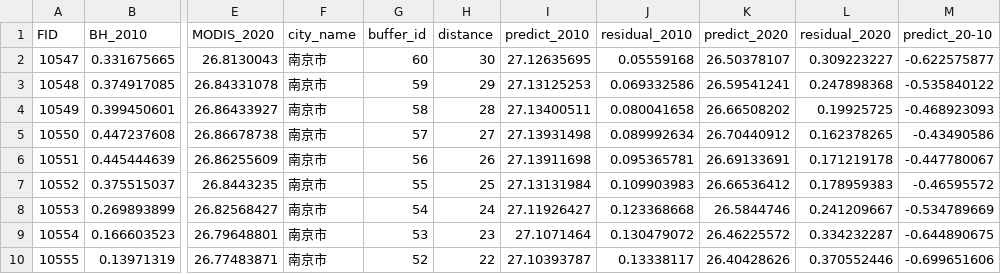
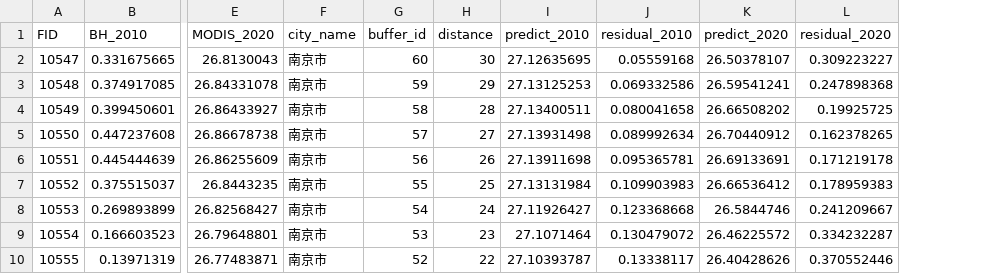
Before and after one commit to zzw-kiki/Urban-Heat-Advection, a CSV file: regression/3km_1km_buffer_center/regression_CPR.csv, drawn as a sheet; only a part is shown, gaps mark what is left out; the diff names each change by its address in the sheet, - before the commit and + after, or states it on an @@ line.

Commit message:
Update regression_CPR.csv

```diff
--- a/regression/3km_1km_buffer_center/regression_CPR.csv
+++ b/regression/3km_1km_buffer_center/regression_CPR.csv
-column M (predict_20-10), rows 2-10: -0.622575877 | -0.535840122 | -0.468923093 | -0.43490586 | -0.447780067 | -0.46595572 | -0.534789669 | -0.644890675 | -0.699651606
```
